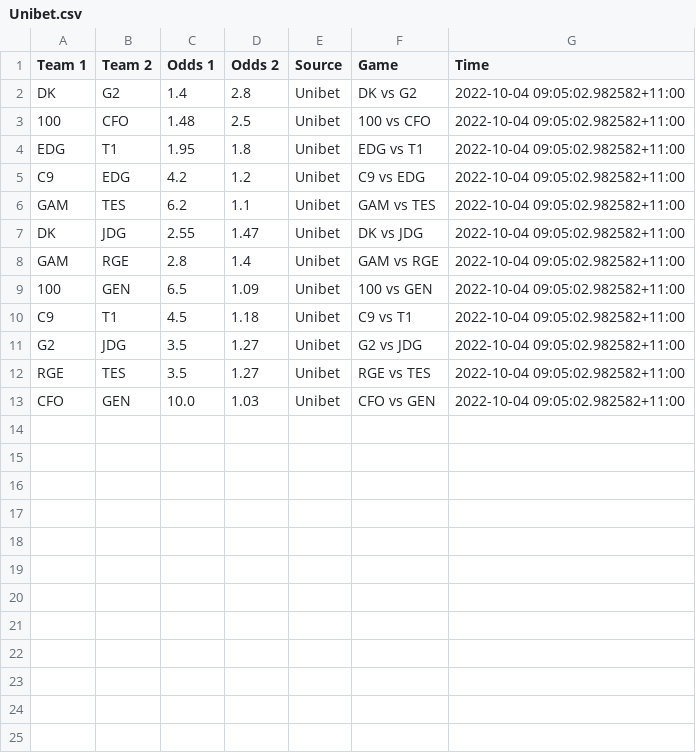
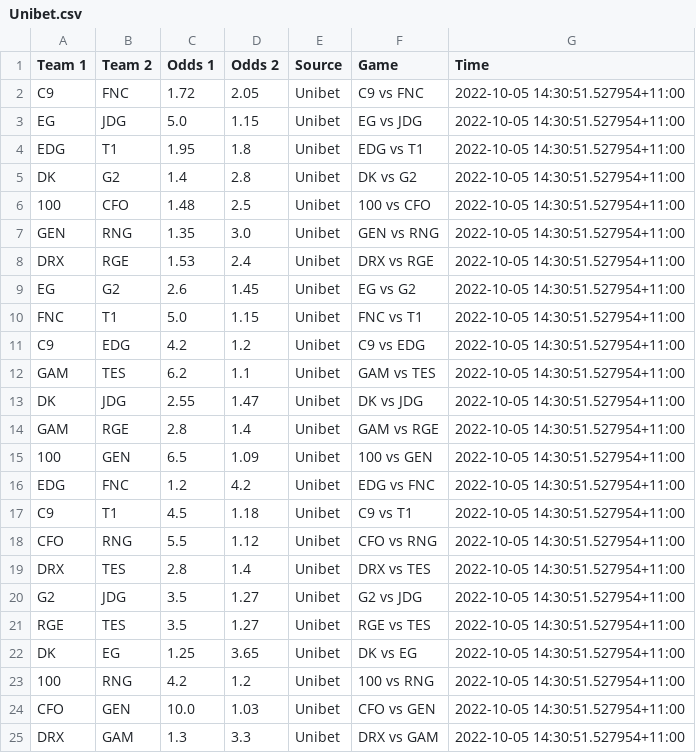
Before and after one commit to Kaltzisp/ArbBetting, a CSV file: data/Unibet.csv, drawn as a sheet.

```diff
--- a/data/Unibet.csv
+++ b/data/Unibet.csv
@@ -1,13 +1,25 @@
 Team 1,Team 2,Odds 1,Odds 2,Source,Game,Time
-DK,G2,1.4,2.8,Unibet,DK vs G2,2022-10-04 09:05:02.982582+11:00
-100,CFO,1.48,2.5,Unibet,100 vs CFO,2022-10-04 09:05:02.982582+11:00
-EDG,T1,1.95,1.8,Unibet,EDG vs T1,2022-10-04 09:05:02.982582+11:00
-C9,EDG,4.2,1.2,Unibet,C9 vs EDG,2022-10-04 09:05:02.982582+11:00
-GAM,TES,6.2,1.1,Unibet,GAM vs TES,2022-10-04 09:05:02.982582+11:00
-DK,JDG,2.55,1.47,Unibet,DK vs JDG,2022-10-04 09:05:02.982582+11:00
-GAM,RGE,2.8,1.4,Unibet,GAM vs RGE,2022-10-04 09:05:02.982582+11:00
-100,GEN,6.5,1.09,Unibet,100 vs GEN,2022-10-04 09:05:02.982582+11:00
-C9,T1,4.5,1.18,Unibet,C9 vs T1,2022-10-04 09:05:02.982582+11:00
-G2,JDG,3.5,1.27,Unibet,G2 vs JDG,2022-10-04 09:05:02.982582+11:00
-RGE,TES,3.5,1.27,Unibet,RGE vs TES,2022-10-04 09:05:02.982582+11:00
-CFO,GEN,10.0,1.03,Unibet,CFO vs GEN,2022-10-04 09:05:02.982582+11:00
+C9,FNC,1.72,2.05,Unibet,C9 vs FNC,2022-10-05 14:30:51.527954+11:00
+EG,JDG,5.0,1.15,Unibet,EG vs JDG,2022-10-05 14:30:51.527954+11:00
+EDG,T1,1.95,1.8,Unibet,EDG vs T1,2022-10-05 14:30:51.527954+11:00
+DK,G2,1.4,2.8,Unibet,DK vs G2,2022-10-05 14:30:51.527954+11:00
+100,CFO,1.48,2.5,Unibet,100 vs CFO,2022-10-05 14:30:51.527954+11:00
+GEN,RNG,1.35,3.0,Unibet,GEN vs RNG,2022-10-05 14:30:51.527954+11:00
+DRX,RGE,1.53,2.4,Unibet,DRX vs RGE,2022-10-05 14:30:51.527954+11:00
+EG,G2,2.6,1.45,Unibet,EG vs G2,2022-10-05 14:30:51.527954+11:00
+FNC,T1,5.0,1.15,Unibet,FNC vs T1,2022-10-05 14:30:51.527954+11:00
+C9,EDG,4.2,1.2,Unibet,C9 vs EDG,2022-10-05 14:30:51.527954+11:00
+GAM,TES,6.2,1.1,Unibet,GAM vs TES,2022-10-05 14:30:51.527954+11:00
+DK,JDG,2.55,1.47,Unibet,DK vs JDG,2022-10-05 14:30:51.527954+11:00
+GAM,RGE,2.8,1.4,Unibet,GAM vs RGE,2022-10-05 14:30:51.527954+11:00
+100,GEN,6.5,1.09,Unibet,100 vs GEN,2022-10-05 14:30:51.527954+11:00
+EDG,FNC,1.2,4.2,Unibet,EDG vs FNC,2022-10-05 14:30:51.527954+11:00
+C9,T1,4.5,1.18,Unibet,C9 vs T1,2022-10-05 14:30:51.527954+11:00
+CFO,RNG,5.5,1.12,Unibet,CFO vs RNG,2022-10-05 14:30:51.527954+11:00
+DRX,TES,2.8,1.4,Unibet,DRX vs TES,2022-10-05 14:30:51.527954+11:00
+G2,JDG,3.5,1.27,Unibet,G2 vs JDG,2022-10-05 14:30:51.527954+11:00
+RGE,TES,3.5,1.27,Unibet,RGE vs TES,2022-10-05 14:30:51.527954+11:00
+DK,EG,1.25,3.65,Unibet,DK vs EG,2022-10-05 14:30:51.527954+11:00
+100,RNG,4.2,1.2,Unibet,100 vs RNG,2022-10-05 14:30:51.527954+11:00
+CFO,GEN,10.0,1.03,Unibet,CFO vs GEN,2022-10-05 14:30:51.527954+11:00
+DRX,GAM,1.3,3.3,Unibet,DRX vs GAM,2022-10-05 14:30:51.527954+11:00
```
Also changed, not shown: comb.csv, data/Ladbrokes.csv, 6 other files.
